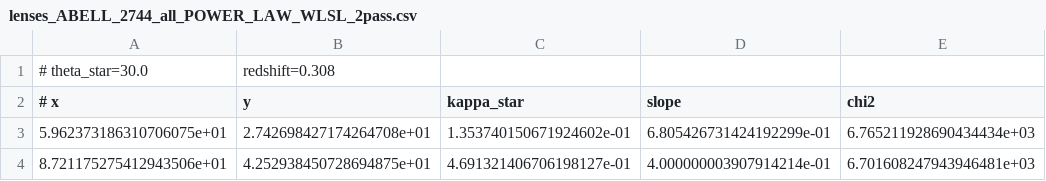
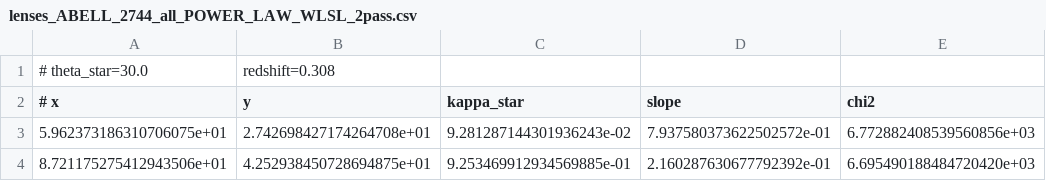
Before and after one commit to jShpiece/Thesis, a CSV file: Output/JWST/ABELL/POWER_LAW/lenses_ABELL_2744_all_POWER_LAW_WLSL_2pass.csv, drawn as a sheet.

```diff
--- a/Output/JWST/ABELL/POWER_LAW/lenses_ABELL_2744_all_POWER_LAW_WLSL_2pass.csv
+++ b/Output/JWST/ABELL/POWER_LAW/lenses_ABELL_2744_all_POWER_LAW_WLSL_2pass.csv
@@ -2,3 +2,3 @@
 # x,y,kappa_star,slope,chi2
-5.962373186310706075e+01,2.742698427174264708e+01,1.353740150671924602e-01,6.805426731424192299e-01,6.765211928690434434e+03
-8.721175275412943506e+01,4.252938450728694875e+01,4.691321406706198127e-01,4.000000003907914214e-01,6.701608247943946481e+03
+5.962373186310706075e+01,2.742698427174264708e+01,9.281287144301936243e-02,7.937580373622502572e-01,6.772882408539560856e+03
+8.721175275412943506e+01,4.252938450728694875e+01,9.253469912934569885e-01,2.160287630677792392e-01,6.695490188484720420e+03
```
Also changed, not shown: Output/JWST/ABELL/POWER_LAW/lenses_ABELL_2744_f_g_POWER_LAW_WLSL_2pass.csv, Output/JWST/ABELL/POWER_LAW/lenses_ABELL_2744_shear_f_POWER_LAW_WLSL_2pass.csv, 29 other files.
